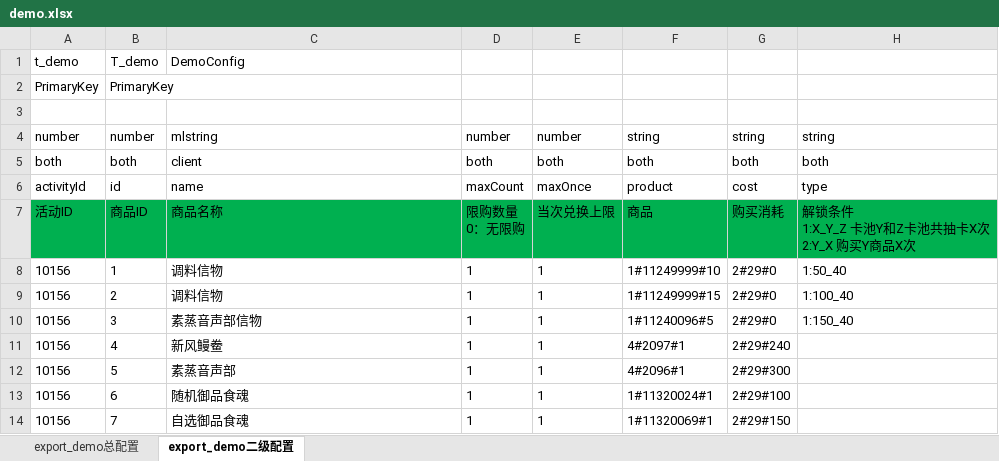
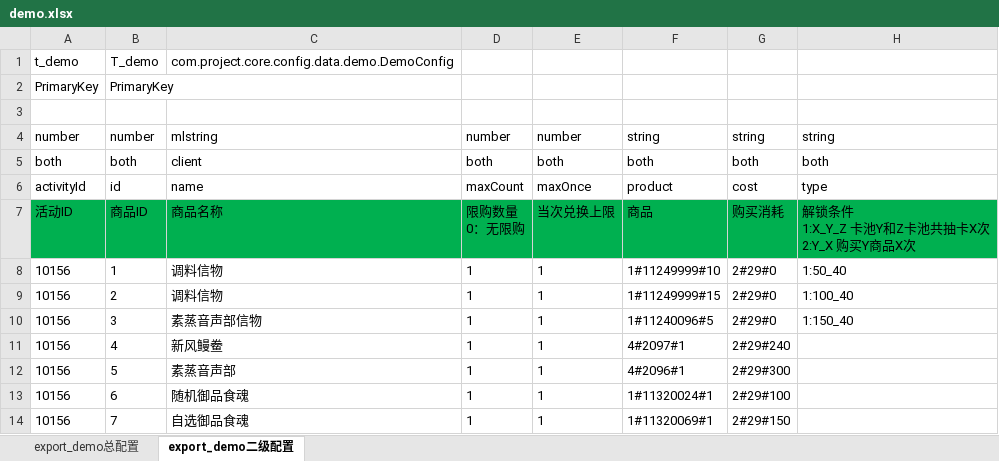
Before and after one commit to XiMuyi915508287/project-config, an Excel workbook: src/main/resources/export/excel/demo.xlsx, sheet export_demo二级配置, drawn as a sheet; only a part is shown; values as stored, in another font and other column widths than the file's, no borders; the diff names each change by its address in the sheet, - before the commit and + after, or states it on an @@ line.

```diff
--- a/src/main/resources/export/excel/demo.xlsx (sheet export_demo二级配置)
+++ b/src/main/resources/export/excel/demo.xlsx (sheet export_demo二级配置)
-C1: DemoConfig
+C1: com.project.core.config.data.demo.DemoConfig
```
Also changed, not shown: sheet export_demo总配置, 8 other files.
